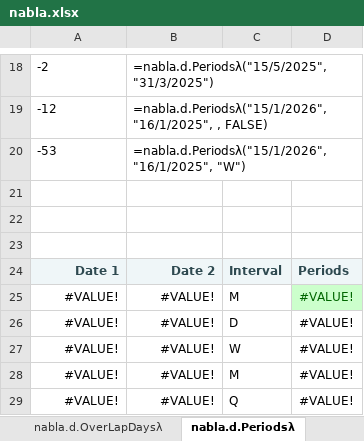
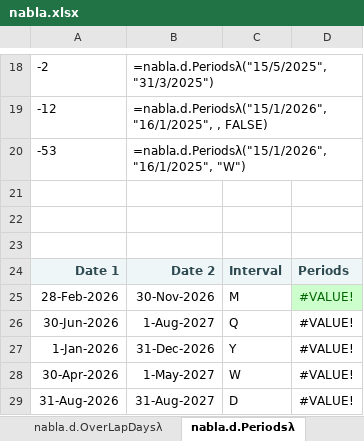
Before and after one commit to ryanduguid/Nabla, an Excel workbook: nabla.xlsx, sheet nabla.d.Periodsλ, drawn as a sheet; only a part is shown, gaps mark what is left out; values as stored, in another font and other column widths than the file's, no borders; charts and pictures and conditional formats not drawn; removed rows and columns are numbered as before the commit, all else as after; the diff names each change by its address in the sheet, - before the commit and + after, or states it on an @@ line.

Commit message:
Make the workbook fast on modest hardware, and tidy its presentation
Replaced the 38 RANDBETWEEN formulas behind the sample data with fixed
values. They made 4,349 of 4,627 formula cells volatile, so every edit
recalculated 93% of the workbook; a single one on the TimelineOffset
sheet drove 2,583 cells. Cleared 4,243 stale always-calculate flags and
dropped the table column formulas that would have re-injected the
random data. Only the sheet-name titles remain volatile, and the
verifier now fails if that regresses.

Fixed sample data also makes the worked examples reproducible.

Presentation: tab colours per module, gridlines hidden on all 49
sheets, every sheet opens at the top left, and the workbook opens on
the cover.

```diff
--- a/nabla.xlsx (sheet nabla.d.Periodsλ)
+++ b/nabla.xlsx (sheet nabla.d.Periodsλ)
-A25: #VALUE!
+A25: 28-Feb-2026
-B25: #VALUE!
+B25: 30-Nov-2026
+row 26: 30-Jun-2026 | 1-Aug-2027 | Q | #VALUE!
+row 27: 1-Jan-2026 | 31-Dec-2026 | Y | #VALUE!
+row 28: 30-Apr-2026 | 1-May-2027 | W | #VALUE!
-A29: #VALUE!
+A29: 31-Aug-2026
-B29: #VALUE!
+B29: 31-Aug-2027
-row 27: #VALUE! | #VALUE! | W | #VALUE!
-row 28: #VALUE! | #VALUE! | M | #VALUE!
-row 29: #VALUE! | #VALUE! | Q | #VALUE!
```
Also changed, not shown: sheet nabla.d.ScheduleValuesλ, sheet nabla.f.TimelineOffsetλ, formulas that keep their value, 4 other files.
